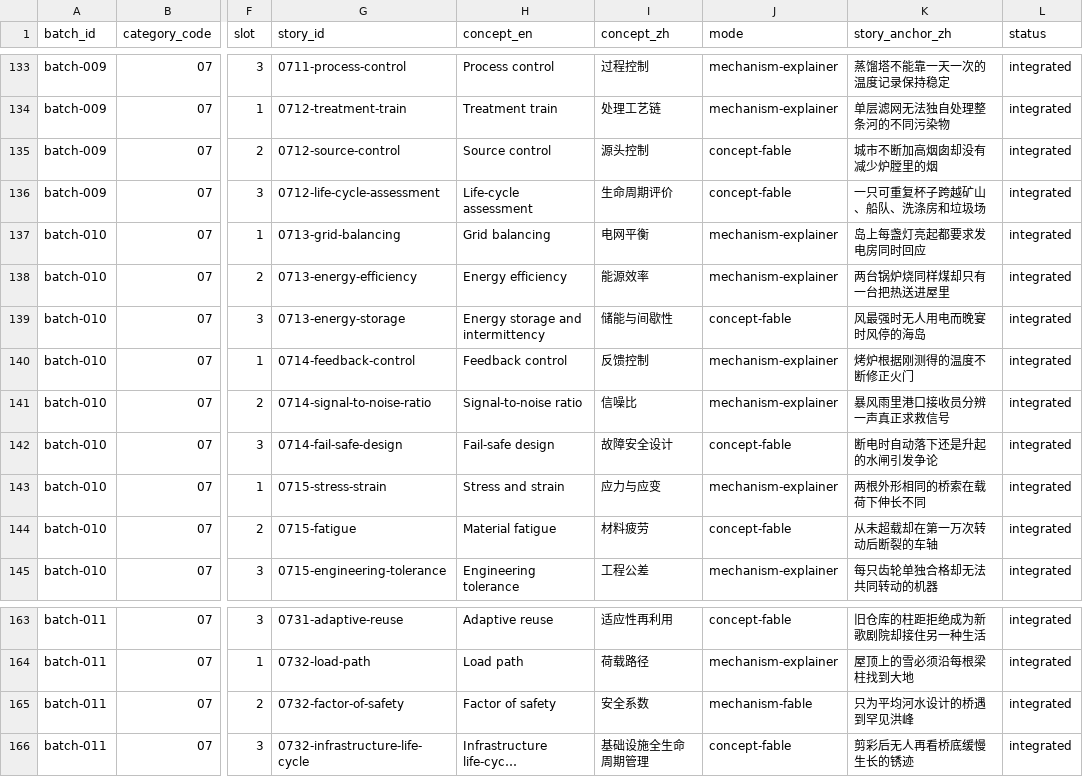
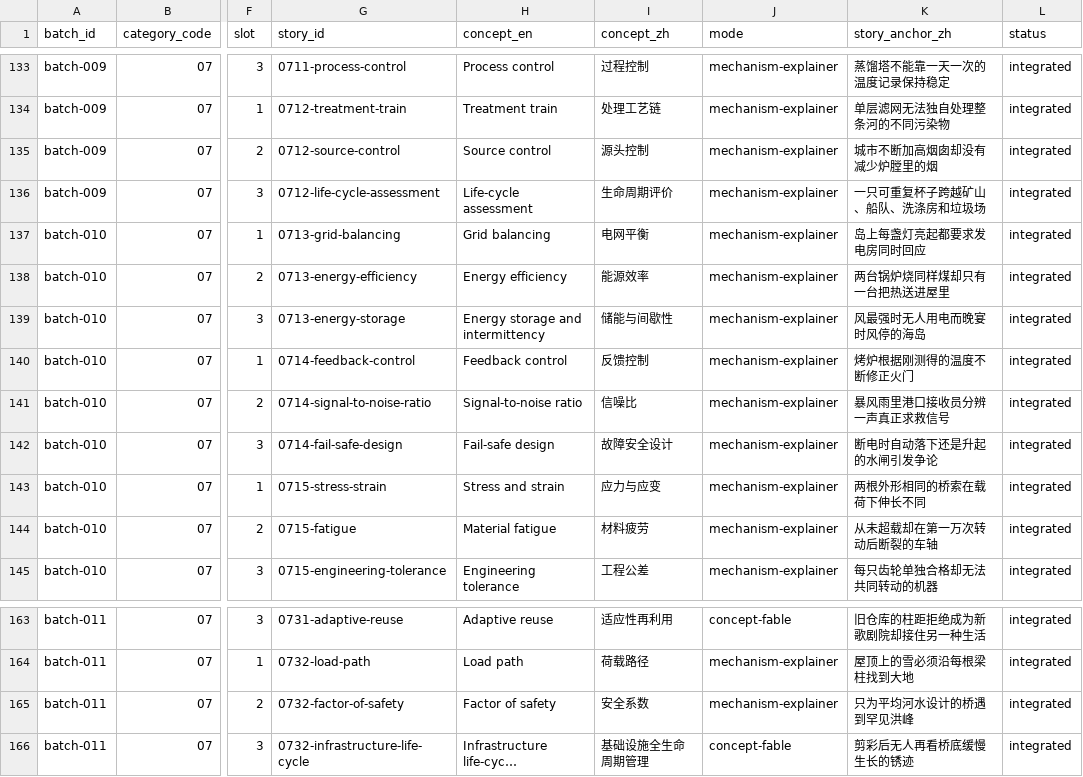
Before and after one commit to leoispanda/mapkai, a TSV file: content/field-fables/topic-plan.tsv, drawn as a sheet; only a part is shown, gaps mark what is left out; long unchanged cells end in …; the diff names each change by its address in the sheet, - before the commit and + after, or states it on an @@ line.

```diff
--- a/content/field-fables/topic-plan.tsv
+++ b/content/field-fables/topic-plan.tsv
-J135:J136 (mode): concept-fable
+J135:J136 (mode): mechanism-explainer
-J139 (mode): concept-fable
+J139 (mode): mechanism-explainer
-J142 (mode): concept-fable
+J142 (mode): mechanism-explainer
-J144 (mode): concept-fable
+J144 (mode): mechanism-explainer
-J165 (mode): mechanism-fable
+J165 (mode): mechanism-explainer
```
Also changed, not shown: 30 other files.
